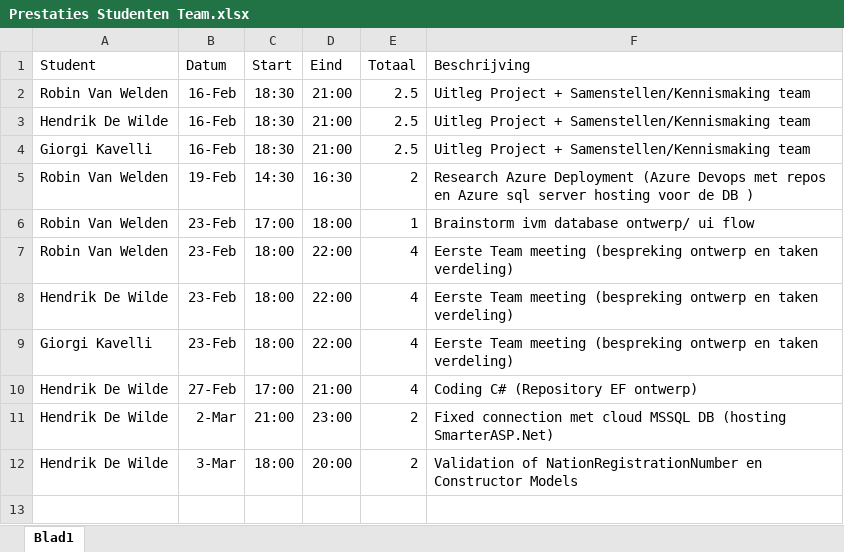
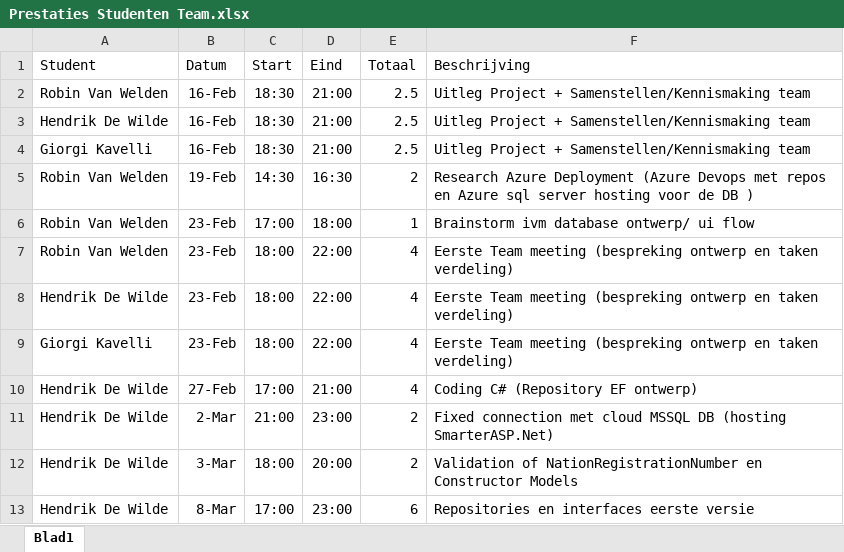
Before and after one commit to Ruineskill/Project-2022, an Excel workbook: Documentatie/Prestaties Studenten Team.xlsx, sheet Blad1, drawn as a sheet; values as stored, in another font and other column widths than the file's, no borders; the diff names each change by its address in the sheet, - before the commit and + after, or states it on an @@ line.

Commit message:
Aanpassing prestaties

```diff
--- a/Documentatie/Prestaties Studenten Team.xlsx (sheet Blad1)
+++ b/Documentatie/Prestaties Studenten Team.xlsx (sheet Blad1)
+row 13: Hendrik De Wilde | 8-Mar | 17:00 | 23:00 | 6 | Repositories en interfaces eerste versie
```
